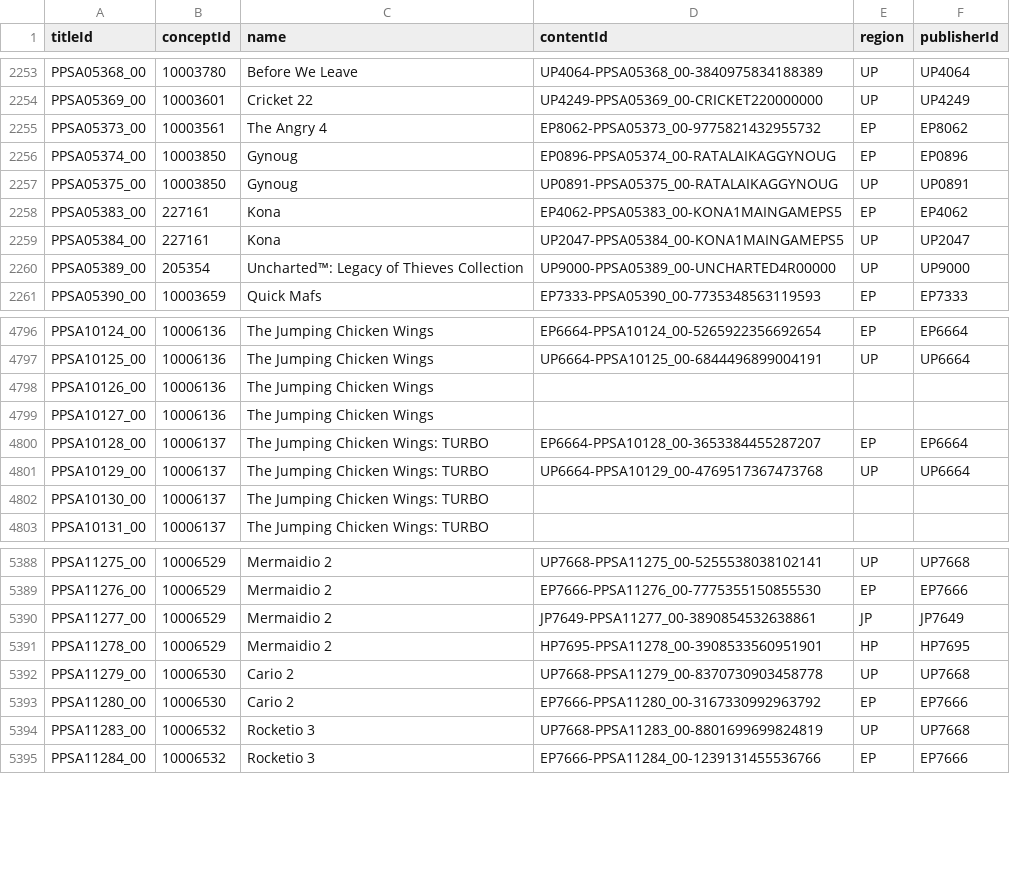
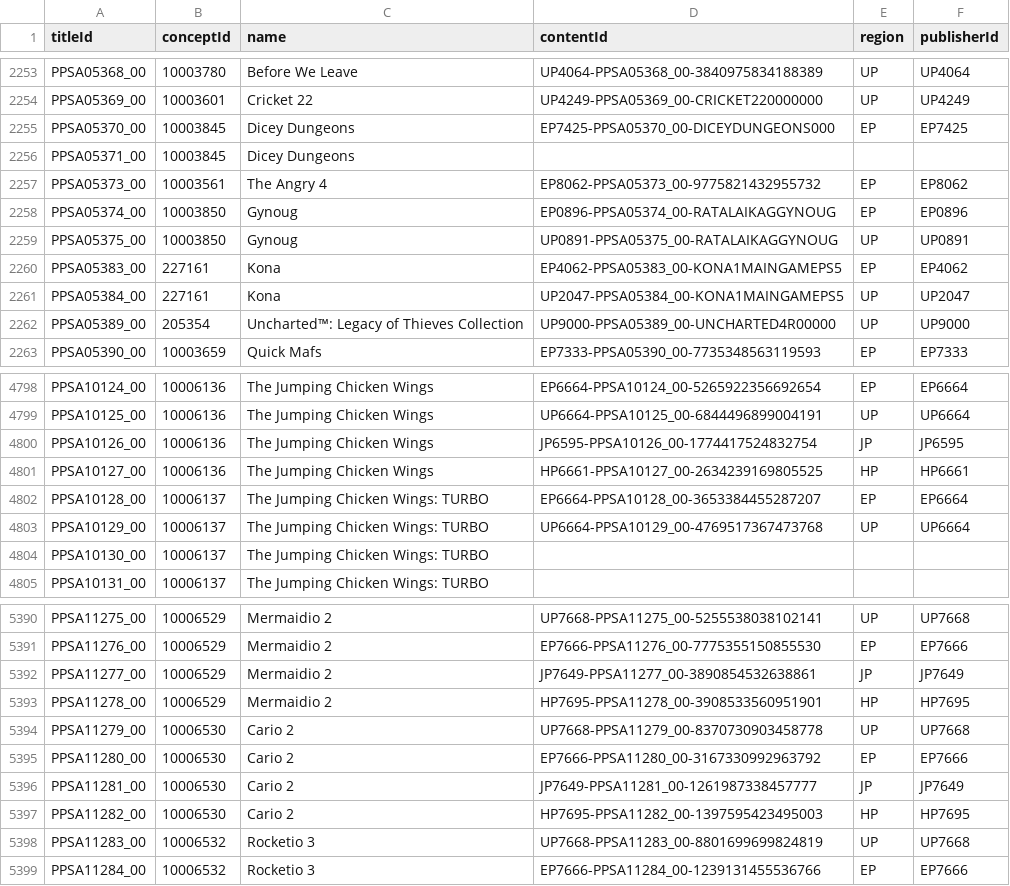
Before and after one commit to andshrew/PlayStation-Titles, a TSV file: PS5_Titles.tsv, drawn as a sheet; only a part is shown, gaps mark what is left out.

Commit message:
Refreshed title data

```diff
--- a/PS5_Titles.tsv
+++ b/PS5_Titles.tsv
@@ -2254,2 +2254,4 @@ PPSA05368_00	10003780	Before We Leave	UP4064-PPSA05368_00-3840975834188389	UP	UP
 PPSA05369_00	10003601	Cricket 22	UP4249-PPSA05369_00-CRICKET220000000	UP	UP4249
+PPSA05370_00	10003845	Dicey Dungeons	EP7425-PPSA05370_00-DICEYDUNGEONS000	EP	EP7425
+PPSA05371_00	10003845	Dicey Dungeons			
 PPSA05373_00	10003561	The Angry 4	EP8062-PPSA05373_00-9775821432955732	EP	EP8062
@@ -4797,4 +4799,4 @@ PPSA10124_00	10006136	The Jumping Chicken Wings	EP6664-PPSA10124_00-526592235669
 PPSA10125_00	10006136	The Jumping Chicken Wings	UP6664-PPSA10125_00-6844496899004191	UP	UP6664
-PPSA10126_00	10006136	The Jumping Chicken Wings			
-PPSA10127_00	10006136	The Jumping Chicken Wings			
+PPSA10126_00	10006136	The Jumping Chicken Wings	JP6595-PPSA10126_00-1774417524832754	JP	JP6595
+PPSA10127_00	10006136	The Jumping Chicken Wings	HP6661-PPSA10127_00-2634239169805525	HP	HP6661
 PPSA10128_00	10006137	The Jumping Chicken Wings: TURBO	EP6664-PPSA10128_00-3653384455287207	EP	EP6664
@@ -5393,2 +5395,4 @@ PPSA11279_00	10006530	Cario 2	UP7668-PPSA11279_00-8370730903458778	UP	UP7668
 PPSA11280_00	10006530	Cario 2	EP7666-PPSA11280_00-3167330992963792	EP	EP7666
+PPSA11281_00	10006530	Cario 2	JP7649-PPSA11281_00-1261987338457777	JP	JP7649
+PPSA11282_00	10006530	Cario 2	HP7695-PPSA11282_00-1397595423495003	HP	HP7695
 PPSA11283_00	10006532	Rocketio 3	UP7668-PPSA11283_00-8801699699824819	UP	UP7668
```
Also changed, not shown: PS5_Titles_by_Concept.tsv, PS5_Titles_by_Name.tsv, 29 other files.
